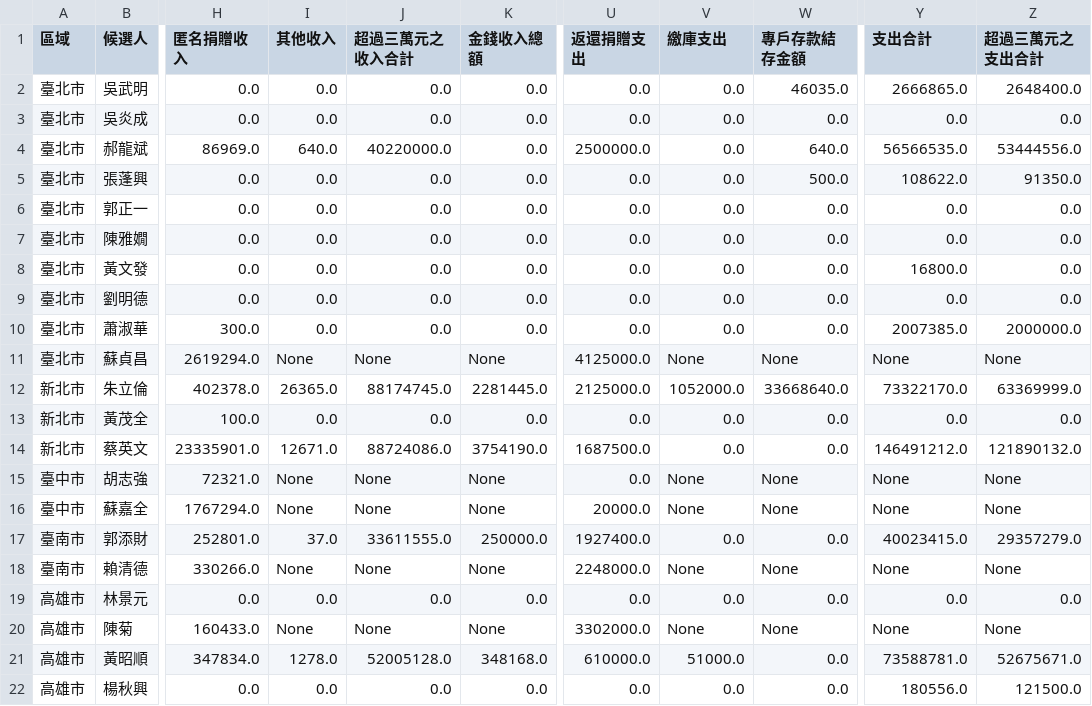
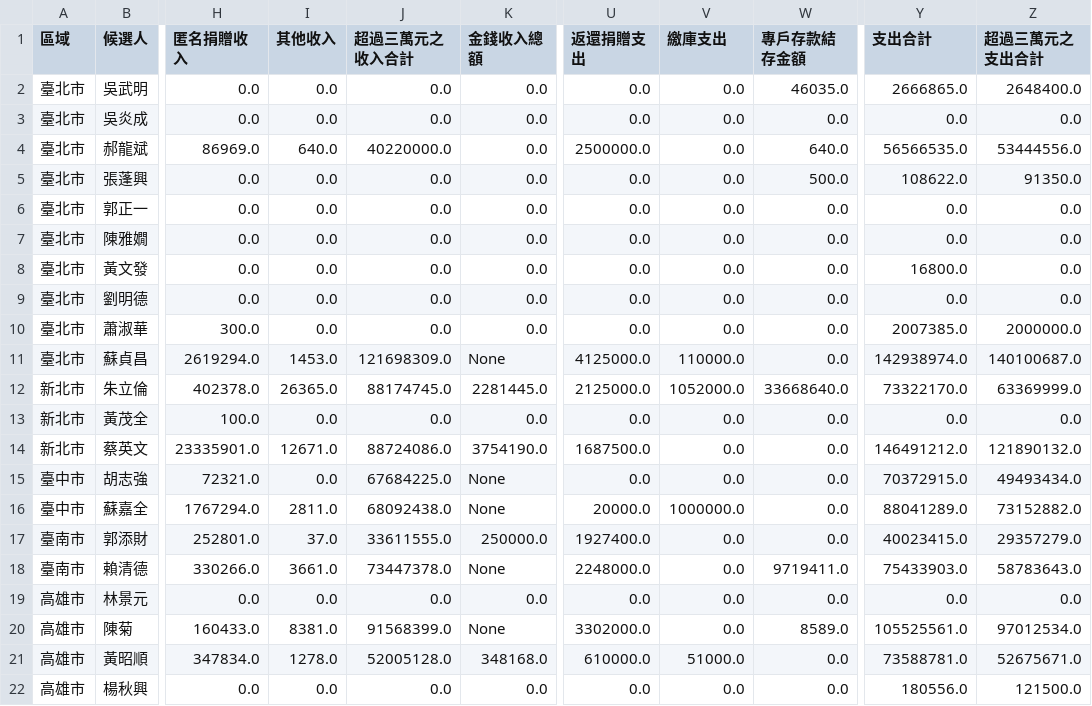
Before and after one commit to ntuaha/VoteCash, a CSV file: data/temp.csv, drawn as a sheet; only a part is shown, gaps mark what is left out; the diff names each change by its address in the sheet, - before the commit and + after, or states it on an @@ line.

```diff
--- a/data/temp.csv
+++ b/data/temp.csv
-I11 (其他收入): None
+I11 (其他收入): 1453.0
-J11 (超過三萬元之收入合計): None
+J11 (超過三萬元之收入合計): 121698309.0
-V11 (繳庫支出): None
+V11 (繳庫支出): 110000.0
-W11 (專戶存款結存金額): None
+W11 (專戶存款結存金額): 0.0
-Y11 (支出合計): None
+Y11 (支出合計): 142938974.0
-Z11 (超過三萬元之支出合計): None
+Z11 (超過三萬元之支出合計): 140100687.0
-I15 (其他收入): None
+I15 (其他收入): 0.0
-J15 (超過三萬元之收入合計): None
+J15 (超過三萬元之收入合計): 67684225.0
-V15 (繳庫支出): None
+V15 (繳庫支出): 0.0
-W15:W16 (專戶存款結存金額): None
+W15:W16 (專戶存款結存金額): 0.0
-Y15 (支出合計): None
+Y15 (支出合計): 70372915.0
-Z15 (超過三萬元之支出合計): None
+Z15 (超過三萬元之支出合計): 49493434.0
-I16 (其他收入): None
+I16 (其他收入): 2811.0
-J16 (超過三萬元之收入合計): None
+J16 (超過三萬元之收入合計): 68092438.0
-V16 (繳庫支出): None
+V16 (繳庫支出): 1000000.0
-Y16 (支出合計): None
+Y16 (支出合計): 88041289.0
-Z16 (超過三萬元之支出合計): None
+Z16 (超過三萬元之支出合計): 73152882.0
-I18 (其他收入): None
+I18 (其他收入): 3661.0
-J18 (超過三萬元之收入合計): None
+J18 (超過三萬元之收入合計): 73447378.0
-V18 (繳庫支出): None
+V18 (繳庫支出): 0.0
-W18 (專戶存款結存金額): None
+W18 (專戶存款結存金額): 9719411.0
-Y18 (支出合計): None
+Y18 (支出合計): 75433903.0
-Z18 (超過三萬元之支出合計): None
+Z18 (超過三萬元之支出合計): 58783643.0
-I20 (其他收入): None
+I20 (其他收入): 8381.0
-J20 (超過三萬元之收入合計): None
+J20 (超過三萬元之收入合計): 91568399.0
-V20 (繳庫支出): None
+V20 (繳庫支出): 0.0
-W20 (專戶存款結存金額): None
+W20 (專戶存款結存金額): 8589.0
-Y20 (支出合計): None
+Y20 (支出合計): 105525561.0
-Z20 (超過三萬元之支出合計): None
+Z20 (超過三萬元之支出合計): 97012534.0
```
Also changed, not shown: 1 other file.
